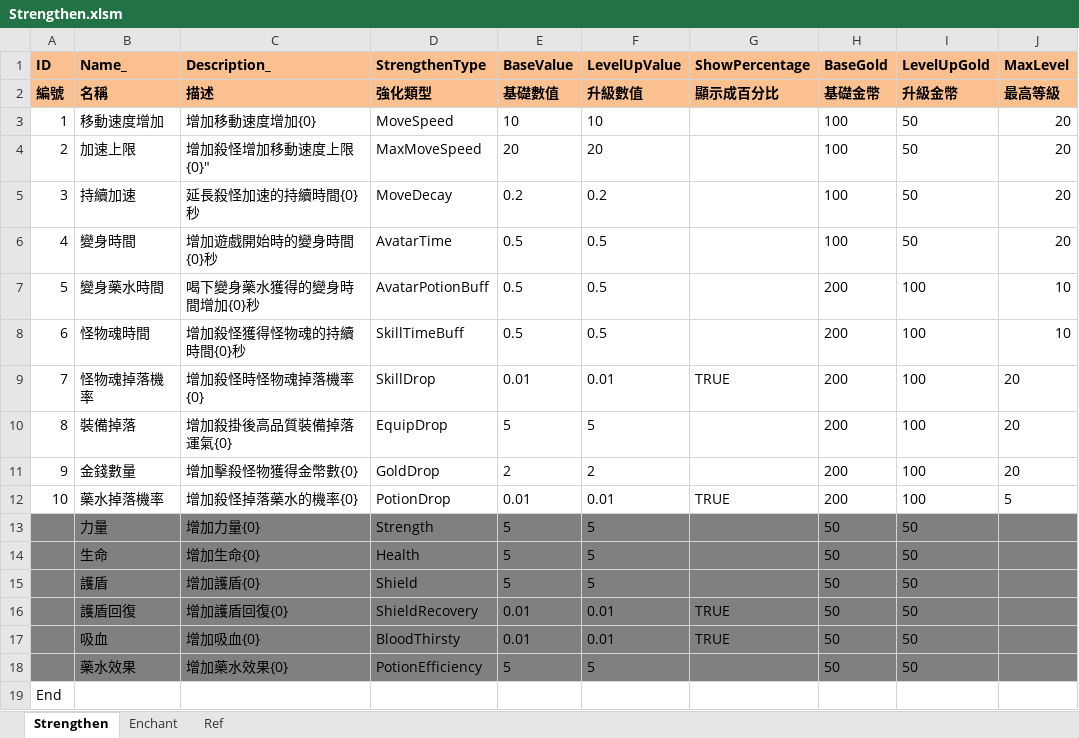
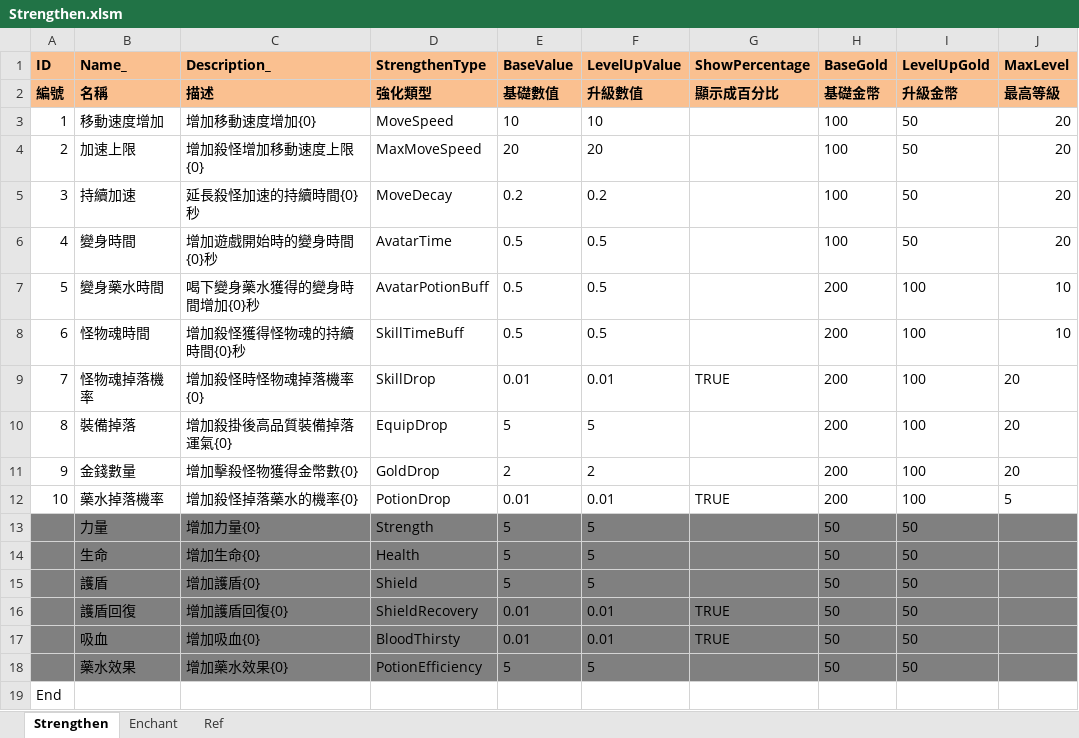
Before and after one commit to scozirge/30sHero, an Excel workbook: 30SecHero/Designer/Strengthen.xlsm, sheet Strengthen, drawn as a sheet; only a part is shown; values as stored, in another font and other column widths than the file's, no borders; the diff names each change by its address in the sheet, - before the commit and + after, or states it on an @@ line.

```diff
--- a/30SecHero/Designer/Strengthen.xlsm (sheet Strengthen)
+++ b/30SecHero/Designer/Strengthen.xlsm (sheet Strengthen)
-C4 (Description_): 增加殺怪增加移動速度上限{0}"
+C4 (Description_): 增加殺怪增加移動速度上限{0}
```
Also changed, not shown: 30SecHero/Designer/String_Strengthen.xlsm, 10 other files.
